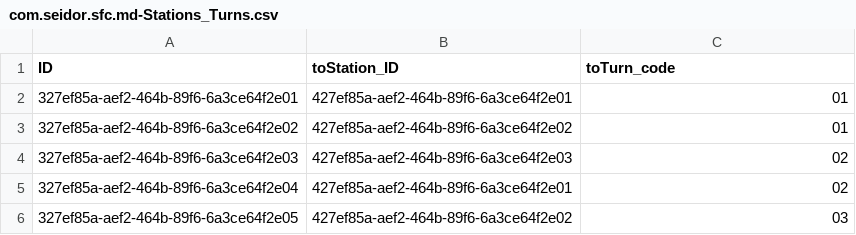
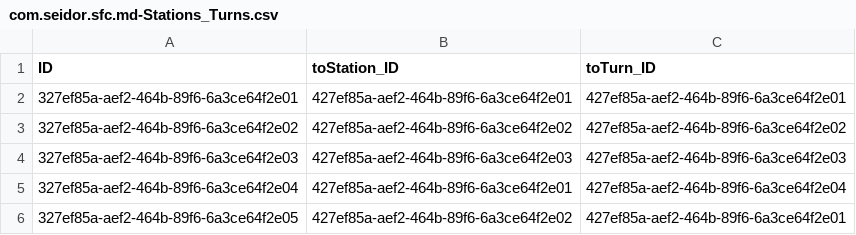
Before and after one commit to dongtianxiaozi/cap_filterfacets_test, a CSV file: db/data/com.seidor.sfc.md-Stations_Turns.csv, drawn as a sheet.

Commit message:
SFC-32 Turns Entity modif.

```diff
--- a/db/data/com.seidor.sfc.md-Stations_Turns.csv
+++ b/db/data/com.seidor.sfc.md-Stations_Turns.csv
@@ -1,6 +1,6 @@
-ID,toStation_ID,toTurn_code
-327ef85a-aef2-464b-89f6-6a3ce64f2e01,427ef85a-aef2-464b-89f6-6a3ce64f2e01,01
-327ef85a-aef2-464b-89f6-6a3ce64f2e02,427ef85a-aef2-464b-89f6-6a3ce64f2e02,01
-327ef85a-aef2-464b-89f6-6a3ce64f2e03,427ef85a-aef2-464b-89f6-6a3ce64f2e03,02
-327ef85a-aef2-464b-89f6-6a3ce64f2e04,427ef85a-aef2-464b-89f6-6a3ce64f2e01,02
-327ef85a-aef2-464b-89f6-6a3ce64f2e05,427ef85a-aef2-464b-89f6-6a3ce64f2e02,03
+ID,toStation_ID,toTurn_ID
+327ef85a-aef2-464b-89f6-6a3ce64f2e01,427ef85a-aef2-464b-89f6-6a3ce64f2e01,427ef85a-aef2-464b-89f6-6a3ce64f2e01
+327ef85a-aef2-464b-89f6-6a3ce64f2e02,427ef85a-aef2-464b-89f6-6a3ce64f2e02,427ef85a-aef2-464b-89f6-6a3ce64f2e02
+327ef85a-aef2-464b-89f6-6a3ce64f2e03,427ef85a-aef2-464b-89f6-6a3ce64f2e03,427ef85a-aef2-464b-89f6-6a3ce64f2e03
+327ef85a-aef2-464b-89f6-6a3ce64f2e04,427ef85a-aef2-464b-89f6-6a3ce64f2e01,427ef85a-aef2-464b-89f6-6a3ce64f2e04
+327ef85a-aef2-464b-89f6-6a3ce64f2e05,427ef85a-aef2-464b-89f6-6a3ce64f2e02,427ef85a-aef2-464b-89f6-6a3ce64f2e01
```
Also changed, not shown: 3 other files.
